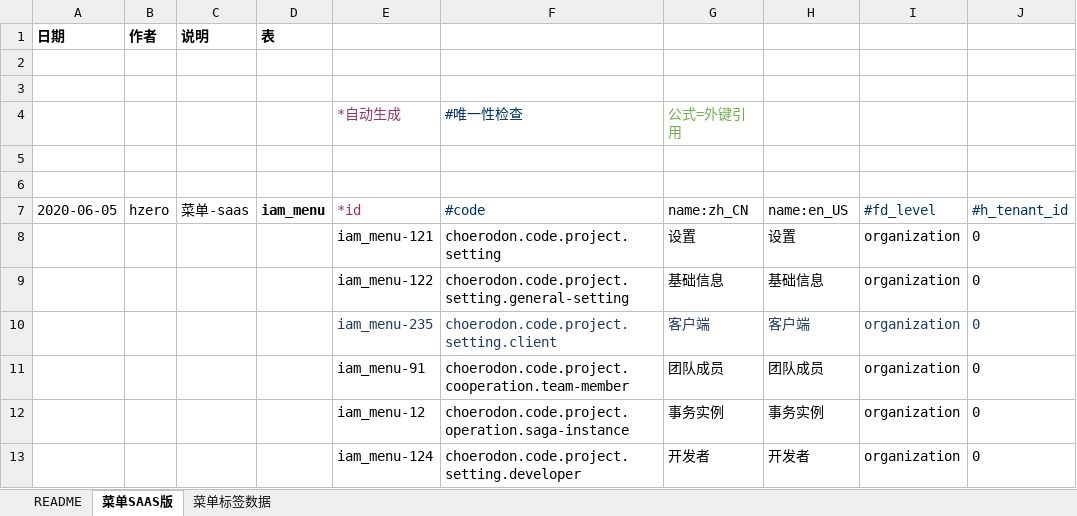
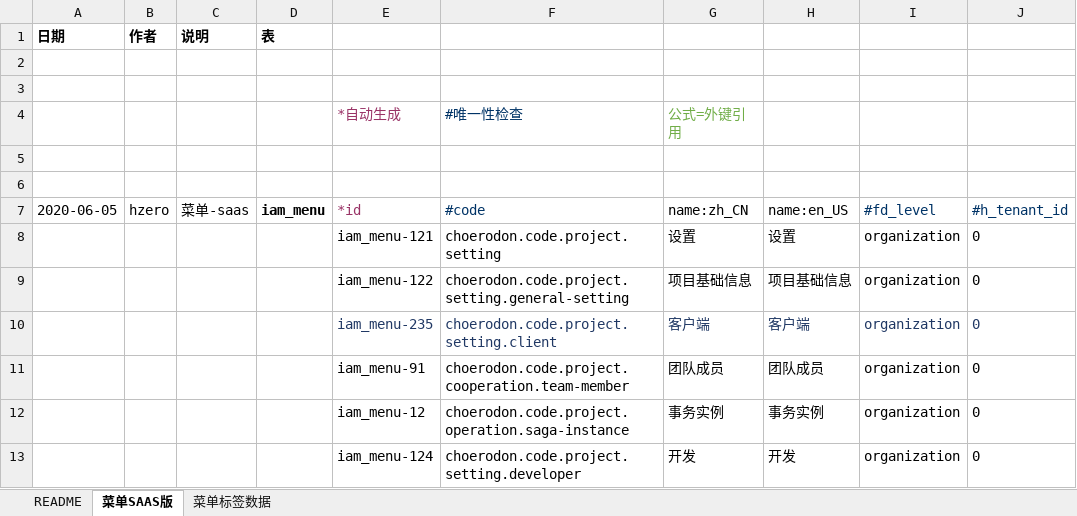
Before and after one commit to open-hand/test-manager-service, an Excel workbook: src/main/resources/script/db/init-data/test_manager_service/hzero_platform/test-menu-label.xlsx, sheet 菜单SAAS版, drawn as a sheet; values as stored, in another font and other column widths than the file's, no borders; the diff names each change by its address in the sheet, - before the commit and + after, or states it on an @@ line.

Commit message:
[IMP] 更改基础信息和开发者菜单的名称

```diff
--- a/src/main/resources/script/db/init-data/test_manager_service/hzero_platform/test-menu-label.xlsx (sheet 菜单SAAS版)
+++ b/src/main/resources/script/db/init-data/test_manager_service/hzero_platform/test-menu-label.xlsx (sheet 菜单SAAS版)
-G9: 基础信息
+G9: 项目基础信息
-H9: 基础信息
+H9: 项目基础信息
-G13: 开发者
+G13: 开发
-H13: 开发者
+H13: 开发
```
